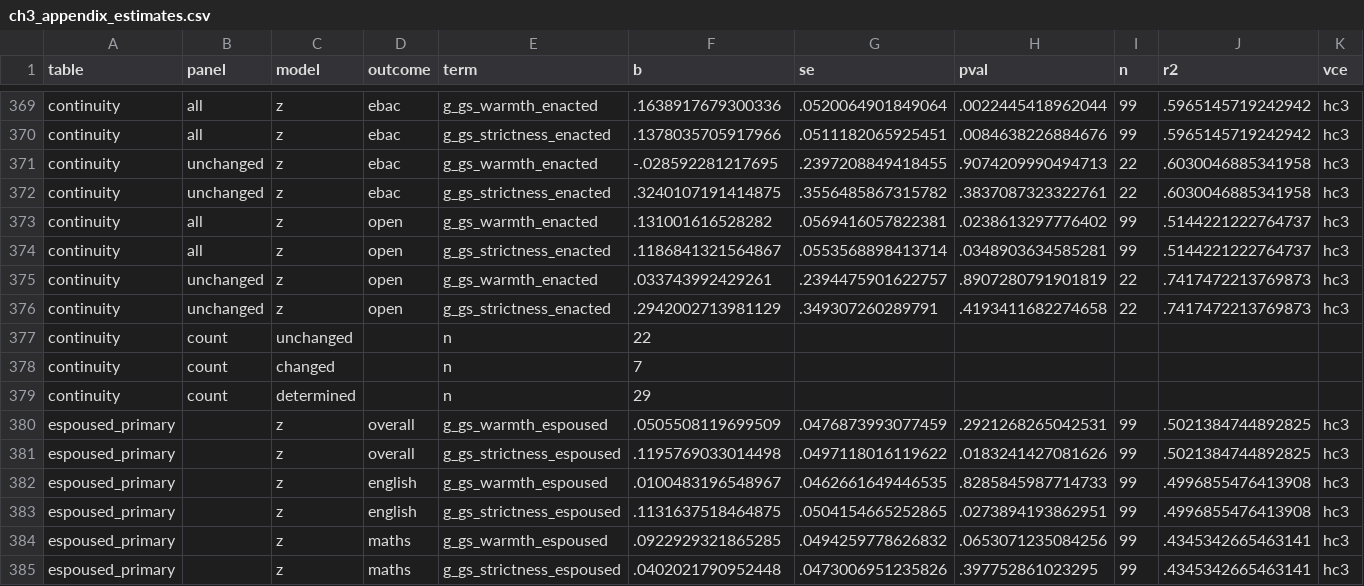
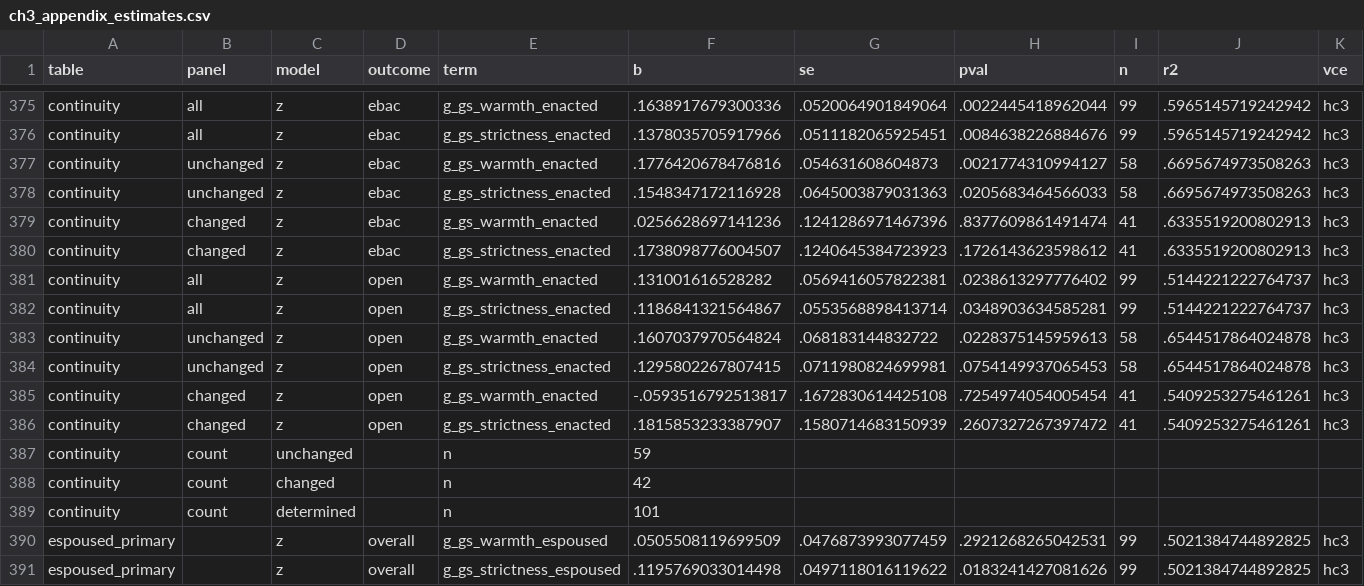
Before and after one commit to damianpphelan-cmd/phd-thesis-overleaf, a CSV file: tables/ch3_appendix_estimates.csv, drawn as a sheet; only a part is shown, gaps mark what is left out; the shorter side is filled out with more unchanged rows; the diff covers the shown part only.

Commit message:
Stata continuity legs on the GIAS flag; revert the silent grade-base change

```diff
--- a/tables/ch3_appendix_estimates.csv
+++ b/tables/ch3_appendix_estimates.csv
@@ -370,11 +376,15 @@ continuity,all,z,ebac,g_gs_warmth_enacted,.1638917679300336,.0520064901849064,.0
 continuity,all,z,ebac,g_gs_strictness_enacted,.1378035705917966,.0511182065925451,.0084638226884676,99,.5965145719242942,hc3
-continuity,unchanged,z,ebac,g_gs_warmth_enacted,-.028592281217695,.2397208849418455,.9074209990494713,22,.6030046885341958,hc3
-continuity,unchanged,z,ebac,g_gs_strictness_enacted,.3240107191414875,.3556485867315782,.3837087323322761,22,.6030046885341958,hc3
+continuity,unchanged,z,ebac,g_gs_warmth_enacted,.1776420678476816,.054631608604873,.0021774310994127,58,.6695674973508263,hc3
+continuity,unchanged,z,ebac,g_gs_strictness_enacted,.1548347172116928,.0645003879031363,.0205683464566033,58,.6695674973508263,hc3
+continuity,changed,z,ebac,g_gs_warmth_enacted,.0256628697141236,.1241286971467396,.8377609861491474,41,.6335519200802913,hc3
+continuity,changed,z,ebac,g_gs_strictness_enacted,.1738098776004507,.1240645384723923,.1726143623598612,41,.6335519200802913,hc3
 continuity,all,z,open,g_gs_warmth_enacted,.131001616528282,.0569416057822381,.0238613297776402,99,.5144221222764737,hc3
 continuity,all,z,open,g_gs_strictness_enacted,.1186841321564867,.0553568898413714,.0348903634585281,99,.5144221222764737,hc3
-continuity,unchanged,z,open,g_gs_warmth_enacted,.033743992429261,.2394475901622757,.8907280791901819,22,.7417472213769873,hc3
-continuity,unchanged,z,open,g_gs_strictness_enacted,.2942002713981129,.349307260289791,.4193411682274658,22,.7417472213769873,hc3
-continuity,count,unchanged,,n,22,,,,,
-continuity,count,changed,,n,7,,,,,
-continuity,count,determined,,n,29,,,,,
+continuity,unchanged,z,open,g_gs_warmth_enacted,.1607037970564824,.068183144832722,.0228375145959613,58,.6544517864024878,hc3
+continuity,unchanged,z,open,g_gs_strictness_enacted,.1295802267807415,.0711980824699981,.0754149937065453,58,.6544517864024878,hc3
+continuity,changed,z,open,g_gs_warmth_enacted,-.0593516792513817,.1672830614425108,.7254974054005454,41,.5409253275461261,hc3
+continuity,changed,z,open,g_gs_strictness_enacted,.1815853233387907,.1580714683150939,.2607327267397472,41,.5409253275461261,hc3
+continuity,count,unchanged,,n,59,,,,,
+continuity,count,changed,,n,42,,,,,
+continuity,count,determined,,n,101,,,,,
 espoused_primary,,z,overall,g_gs_warmth_espoused,.0505508119699509,.0476873993077459,.2921268265042531,99,.5021384744892825,hc3
```
Also changed, not shown: 6 added rows and 30 edited cells elsewhere in this file, 4 other files.
